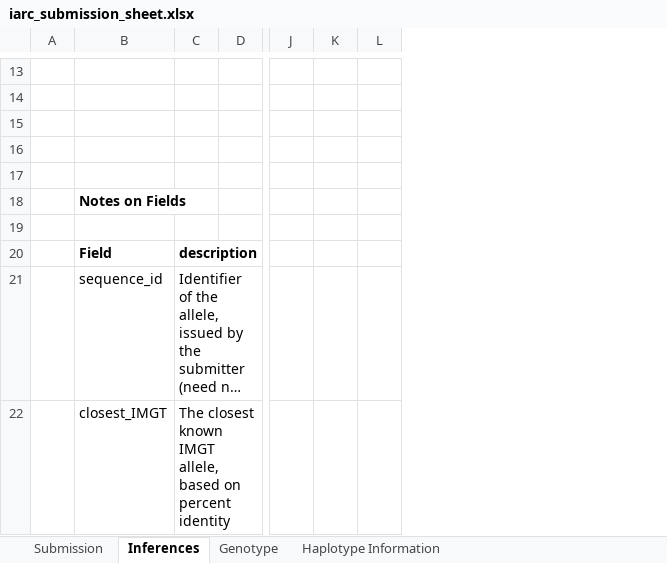
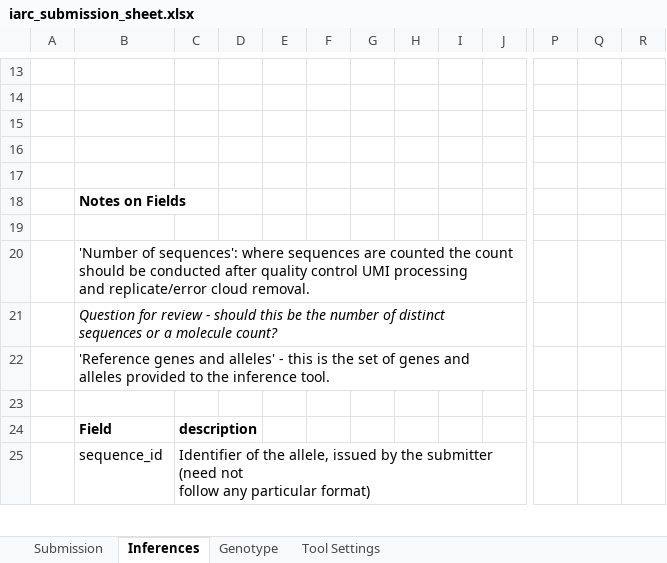
Before and after one commit to airr-community/gldb-wg, an Excel workbook: germline_schema/docs/iarc_submission_sheet.xlsx, sheet Inferences, drawn as a sheet; only a part is shown, gaps mark what is left out; long unchanged cells end in …; values as stored, in another font and other column widths than the file's, no borders; removed rows and columns are numbered as before the commit, all else as after; rows hold the shown columns only; ↵ is a line break in a cell; the diff covers the shown part only; the diff names each change by its address in the sheet, - before the commit and + after, or states it on an @@ line.

```diff
--- a/germline_schema/docs/iarc_submission_sheet.xlsx (sheet Inferences)
+++ b/germline_schema/docs/iarc_submission_sheet.xlsx (sheet Inferences)
-sheet tab: Haplotype Information
+sheet tab: Tool Settings
+column D, empty
+column E, empty
+column F, empty
+column G, empty
+column H, empty
+column I, empty
-column K, empty
+column R, empty
+row 20:  | 'Number of sequences': where sequences are counted the count ↵ should be conducted after quality control UMI processing ↵ and replicate/error cloud removal.
+row 21:  | Question for review - should this be the number of distinct ↵ sequences or a molecule count?
+row 22:  | 'Reference genes and alleles' - this is the set of genes and ↵ alleles provided to the inference tool.
+row 23: (empty)
-row 22:  | closest_IMGT | The closest known IMGT allele, based on percent identity
```
Also changed, not shown: 8 added rows, 1 removed row and 1 edited cell elsewhere in this sheet, sheet Genotype, sheet Tool Settings, germline_schema/templates/iarc_submission_template.xlsx, 2 other files.
